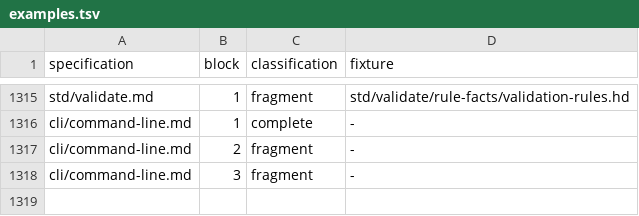
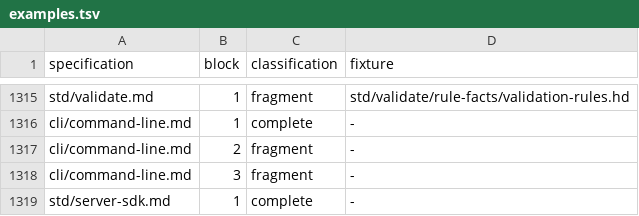
Before and after one commit to HerringtonDarkholme/hd-lang, a TSV file: spec/conformance/examples.tsv, drawn as a sheet; only a part is shown, gaps mark what is left out.

```diff
--- a/spec/conformance/examples.tsv
+++ b/spec/conformance/examples.tsv
@@ -1318 +1318,2 @@ cli/command-line.md	2	fragment	-
 cli/command-line.md	3	fragment	-
+std/server-sdk.md	1	complete	-
```
Also changed, not shown: spec/conformance/stdlib-items.tsv, 14 other files.
